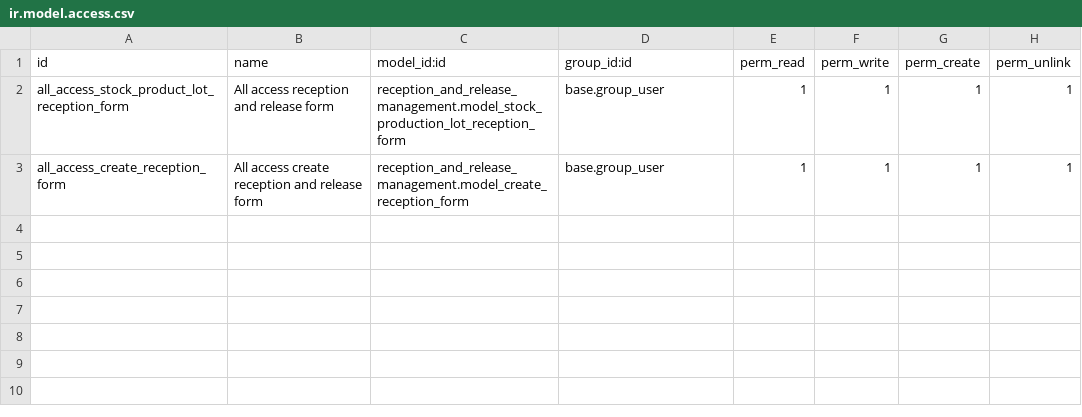
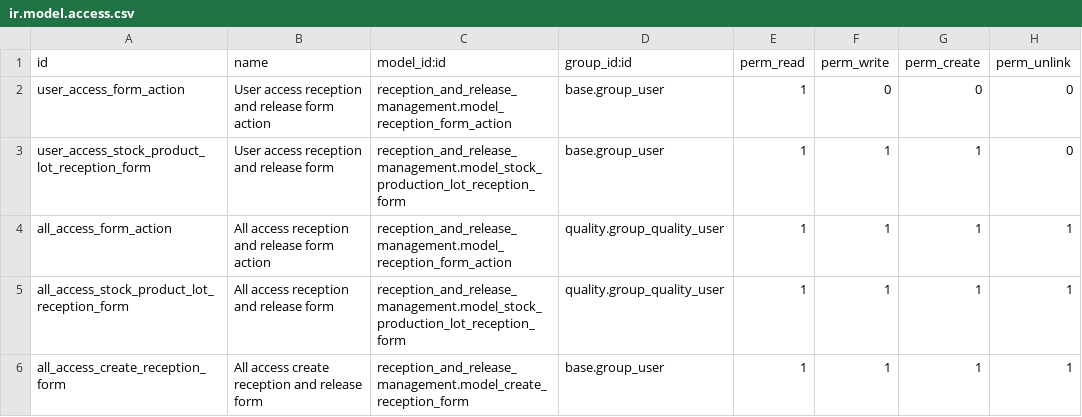
Before and after one commit to idealisconsultingbe/texere_v14, a CSV file: reception_and_release_management/security/ir.model.access.csv, drawn as a sheet.

Commit message:
[TEX-29][IMP] add logic to handle parent and child forms

```diff
--- a/reception_and_release_management/security/ir.model.access.csv
+++ b/reception_and_release_management/security/ir.model.access.csv
@@ -1,3 +1,6 @@
 id,name,model_id:id,group_id:id,perm_read,perm_write,perm_create,perm_unlink
-all_access_stock_product_lot_reception_form,All access reception and release form,reception_and_release_management.model_stock_production_lot_reception_form,base.group_user,1,1,1,1
+user_access_form_action,User access reception and release form action,reception_and_release_management.model_reception_form_action,base.group_user,1,0,0,0
+user_access_stock_product_lot_reception_form,User access reception and release form,reception_and_release_management.model_stock_production_lot_reception_form,base.group_user,1,1,1,0
+all_access_form_action,All access reception and release form action,reception_and_release_management.model_reception_form_action,quality.group_quality_user,1,1,1,1
+all_access_stock_product_lot_reception_form,All access reception and release form,reception_and_release_management.model_stock_production_lot_reception_form,quality.group_quality_user,1,1,1,1
 all_access_create_reception_form,All access create reception and release form,reception_and_release_management.model_create_reception_form,base.group_user,1,1,1,1
```
Also changed, not shown: 16 other files.
